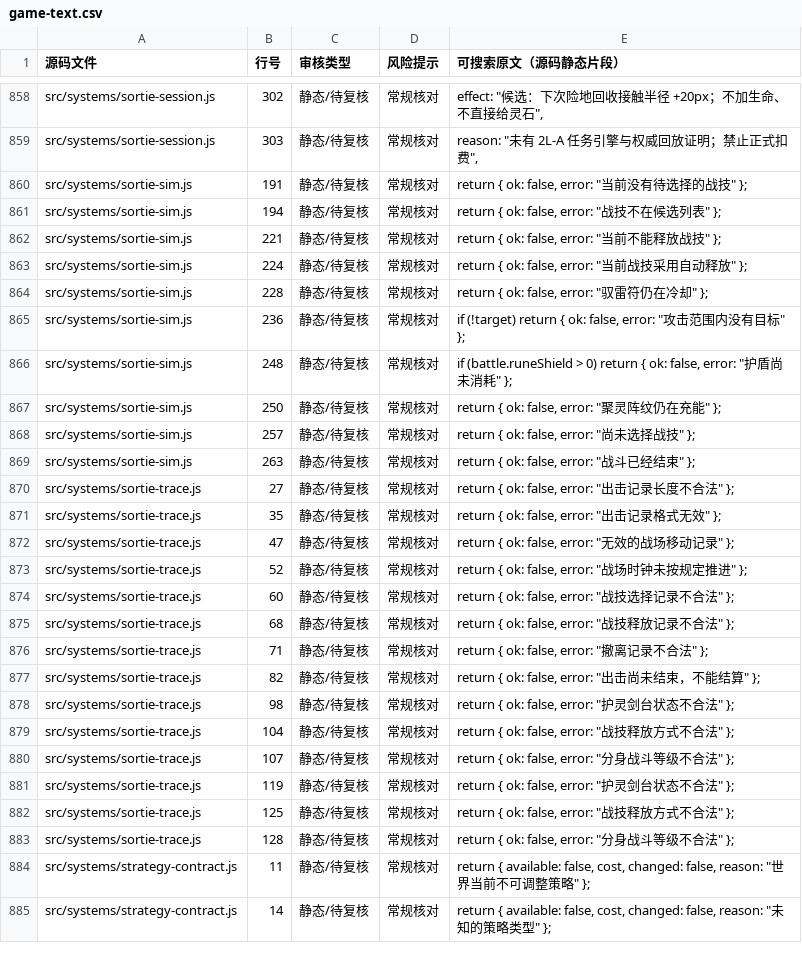
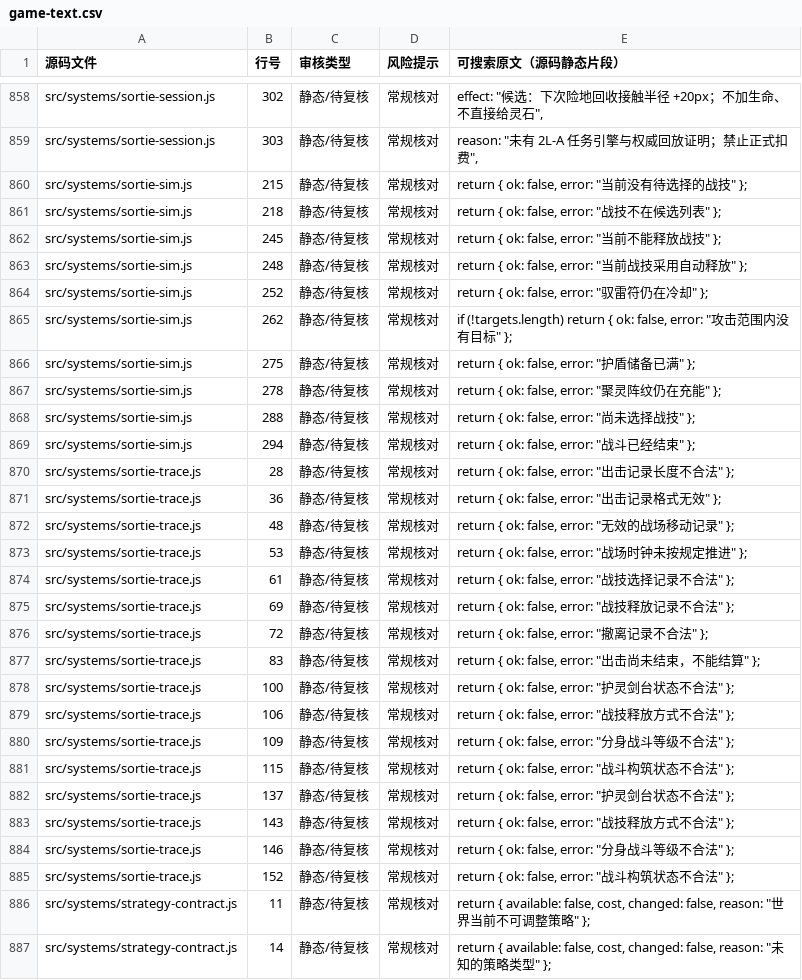
Before and after one commit to anlew07/learn, a CSV file: docs/review/game-text.csv, drawn as a sheet; only a part is shown, gaps mark what is left out.

Commit message:
docs(2AG-F): refresh game text review index for combat build feedback

```diff
--- a/docs/review/game-text.csv
+++ b/docs/review/game-text.csv
@@ -859,26 +859,28 @@
 "src/systems/sortie-session.js","303","静态/待复核","常规核对","reason: ""未有 2L-A 任务引擎与权威回放证明；禁止正式扣费"","
-"src/systems/sortie-sim.js","191","静态/待复核","常规核对","return { ok: false, error: ""当前没有待选择的战技"" };"
-"src/systems/sortie-sim.js","194","静态/待复核","常规核对","return { ok: false, error: ""战技不在候选列表"" };"
-"src/systems/sortie-sim.js","221","静态/待复核","常规核对","return { ok: false, error: ""当前不能释放战技"" };"
-"src/systems/sortie-sim.js","224","静态/待复核","常规核对","return { ok: false, error: ""当前战技采用自动释放"" };"
-"src/systems/sortie-sim.js","228","静态/待复核","常规核对","return { ok: false, error: ""驭雷符仍在冷却"" };"
-"src/systems/sortie-sim.js","236","静态/待复核","常规核对","if (!target) return { ok: false, error: ""攻击范围内没有目标"" };"
-"src/systems/sortie-sim.js","248","静态/待复核","常规核对","if (battle.runeShield > 0) return { ok: false, error: ""护盾尚未消耗"" };"
-"src/systems/sortie-sim.js","250","静态/待复核","常规核对","return { ok: false, error: ""聚灵阵纹仍在充能"" };"
-"src/systems/sortie-sim.js","257","静态/待复核","常规核对","return { ok: false, error: ""尚未选择战技"" };"
-"src/systems/sortie-sim.js","263","静态/待复核","常规核对","return { ok: false, error: ""战斗已经结束"" };"
-"src/systems/sortie-trace.js","27","静态/待复核","常规核对","return { ok: false, error: ""出击记录长度不合法"" };"
-"src/systems/sortie-trace.js","35","静态/待复核","常规核对","return { ok: false, error: ""出击记录格式无效"" };"
-"src/systems/sortie-trace.js","47","静态/待复核","常规核对","return { ok: false, error: ""无效的战场移动记录"" };"
-"src/systems/sortie-trace.js","52","静态/待复核","常规核对","return { ok: false, error: ""战场时钟未按规定推进"" };"
-"src/systems/sortie-trace.js","60","静态/待复核","常规核对","return { ok: false, error: ""战技选择记录不合法"" };"
-"src/systems/sortie-trace.js","68","静态/待复核","常规核对","return { ok: false, error: ""战技释放记录不合法"" };"
-"src/systems/sortie-trace.js","71","静态/待复核","常规核对","return { ok: false, error: ""撤离记录不合法"" };"
-"src/systems/sortie-trace.js","82","静态/待复核","常规核对","return { ok: false, error: ""出击尚未结束，不能结算"" };"
-"src/systems/sortie-trace.js","98","静态/待复核","常规核对","return { ok: false, error: ""护灵剑台状态不合法"" };"
-"src/systems/sortie-trace.js","104","静态/待复核","常规核对","return { ok: false, error: ""战技释放方式不合法"" };"
-"src/systems/sortie-trace.js","107","静态/待复核","常规核对","return { ok: false, error: ""分身战斗等级不合法"" };"
-"src/systems/sortie-trace.js","119","静态/待复核","常规核对","return { ok: false, error: ""护灵剑台状态不合法"" };"
-"src/systems/sortie-trace.js","125","静态/待复核","常规核对","return { ok: false, error: ""战技释放方式不合法"" };"
-"src/systems/sortie-trace.js","128","静态/待复核","常规核对","return { ok: false, error: ""分身战斗等级不合法"" };"
+"src/systems/sortie-sim.js","215","静态/待复核","常规核对","return { ok: false, error: ""当前没有待选择的战技"" };"
+"src/systems/sortie-sim.js","218","静态/待复核","常规核对","return { ok: false, error: ""战技不在候选列表"" };"
+"src/systems/sortie-sim.js","245","静态/待复核","常规核对","return { ok: false, error: ""当前不能释放战技"" };"
+"src/systems/sortie-sim.js","248","静态/待复核","常规核对","return { ok: false, error: ""当前战技采用自动释放"" };"
+"src/systems/sortie-sim.js","252","静态/待复核","常规核对","return { ok: false, error: ""驭雷符仍在冷却"" };"
+"src/systems/sortie-sim.js","262","静态/待复核","常规核对","if (!targets.length) return { ok: false, error: ""攻击范围内没有目标"" };"
+"src/systems/sortie-sim.js","275","静态/待复核","常规核对","return { ok: false, error: ""护盾储备已满"" };"
+"src/systems/sortie-sim.js","278","静态/待复核","常规核对","return { ok: false, error: ""聚灵阵纹仍在充能"" };"
+"src/systems/sortie-sim.js","288","静态/待复核","常规核对","return { ok: false, error: ""尚未选择战技"" };"
+"src/systems/sortie-sim.js","294","静态/待复核","常规核对","return { ok: false, error: ""战斗已经结束"" };"
+"src/systems/sortie-trace.js","28","静态/待复核","常规核对","return { ok: false, error: ""出击记录长度不合法"" };"
+"src/systems/sortie-trace.js","36","静态/待复核","常规核对","return { ok: false, error: ""出击记录格式无效"" };"
+"src/systems/sortie-trace.js","48","静态/待复核","常规核对","return { ok: false, error: ""无效的战场移动记录"" };"
+"src/systems/sortie-trace.js","53","静态/待复核","常规核对","return { ok: false, error: ""战场时钟未按规定推进"" };"
+"src/systems/sortie-trace.js","61","静态/待复核","常规核对","return { ok: false, error: ""战技选择记录不合法"" };"
+"src/systems/sortie-trace.js","69","静态/待复核","常规核对","return { ok: false, error: ""战技释放记录不合法"" };"
+"src/systems/sortie-trace.js","72","静态/待复核","常规核对","return { ok: false, error: ""撤离记录不合法"" };"
+"src/systems/sortie-trace.js","83","静态/待复核","常规核对","return { ok: false, error: ""出击尚未结束，不能结算"" };"
+"src/systems/sortie-trace.js","100","静态/待复核","常规核对","return { ok: false, error: ""护灵剑台状态不合法"" };"
+"src/systems/sortie-trace.js","106","静态/待复核","常规核对","return { ok: false, error: ""战技释放方式不合法"" };"
+"src/systems/sortie-trace.js","109","静态/待复核","常规核对","return { ok: false, error: ""分身战斗等级不合法"" };"
+"src/systems/sortie-trace.js","115","静态/待复核","常规核对","return { ok: false, error: ""战斗构筑状态不合法"" };"
+"src/systems/sortie-trace.js","137","静态/待复核","常规核对","return { ok: false, error: ""护灵剑台状态不合法"" };"
+"src/systems/sortie-trace.js","143","静态/待复核","常规核对","return { ok: false, error: ""战技释放方式不合法"" };"
+"src/systems/sortie-trace.js","146","静态/待复核","常规核对","return { ok: false, error: ""分身战斗等级不合法"" };"
+"src/systems/sortie-trace.js","152","静态/待复核","常规核对","return { ok: false, error: ""战斗构筑状态不合法"" };"
 "src/systems/strategy-contract.js","11","静态/待复核","常规核对","return { available: false, cost, changed: false, reason: ""世界当前不可调整策略"" };"
```
